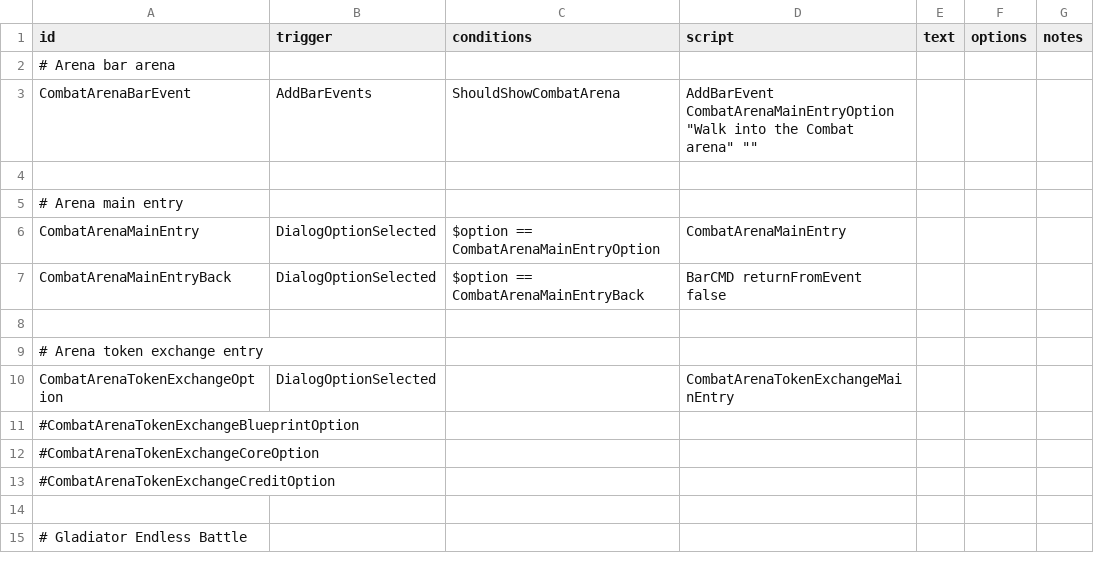
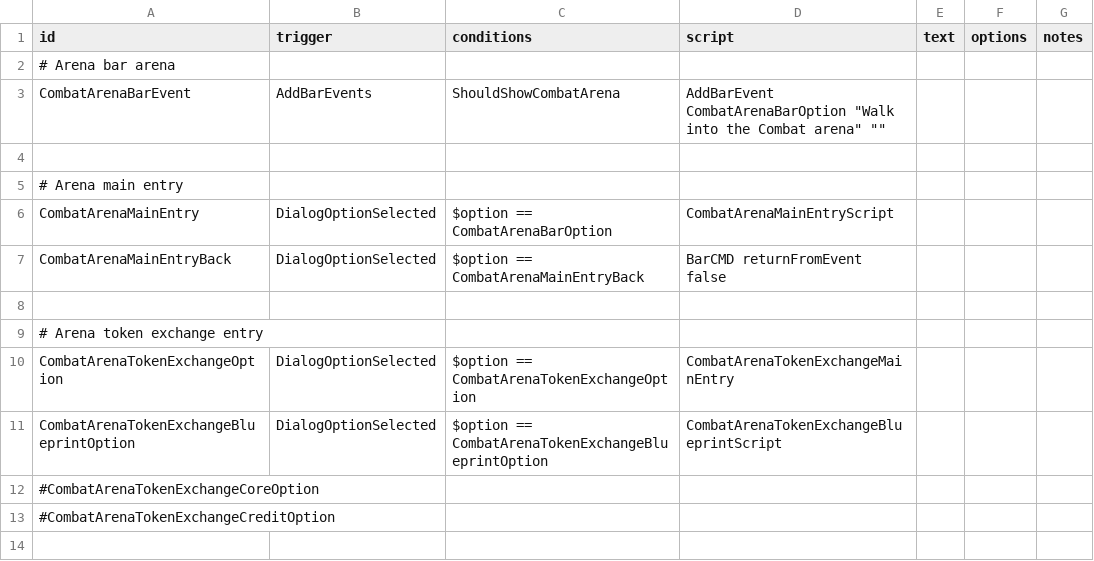
Before and after one commit to DarkbordermanModding/Starsector-CombatArena, a CSV file: data/campaign/rules.csv, drawn as a sheet; only a part is shown; the shorter side is filled out with more unchanged rows.

```diff
--- a/data/campaign/rules.csv
+++ b/data/campaign/rules.csv
@@ -2,6 +2,6 @@ id,trigger,conditions,script,text,options,notes
 # Arena bar arena,,,,,,
-CombatArenaBarEvent,AddBarEvents,"ShouldShowCombatArena","AddBarEvent CombatArenaMainEntryOption ""Walk into the Combat arena"" """" ",,,
+CombatArenaBarEvent,AddBarEvents,"ShouldShowCombatArena","AddBarEvent CombatArenaBarOption ""Walk into the Combat arena"" """" ",,,
 
 # Arena main entry,,,,,,
-CombatArenaMainEntry,DialogOptionSelected,"$option == CombatArenaMainEntryOption","CombatArenaMainEntry",,,
+CombatArenaMainEntry,DialogOptionSelected,"$option == CombatArenaBarOption","CombatArenaMainEntryScript",,,
 CombatArenaMainEntryBack,DialogOptionSelected,"$option == CombatArenaMainEntryBack","BarCMD returnFromEvent false",,,
@@ -9,4 +9,4 @@ CombatArenaMainEntryBack,DialogOptionSelected,"$option == CombatArenaMainEntryBa
 # Arena token exchange entry,,,,,,
-CombatArenaTokenExchangeOption,DialogOptionSelected,,"CombatArenaTokenExchangeMainEntry",,,
-#CombatArenaTokenExchangeBlueprintOption
+CombatArenaTokenExchangeOption,DialogOptionSelected,"$option == CombatArenaTokenExchangeOption","CombatArenaTokenExchangeMainEntry",,,
+CombatArenaTokenExchangeBlueprintOption,DialogOptionSelected,"$option == CombatArenaTokenExchangeBlueprintOption","CombatArenaTokenExchangeBlueprintScript",,,
 #CombatArenaTokenExchangeCoreOption
```
Also changed, not shown: 3 other files.
